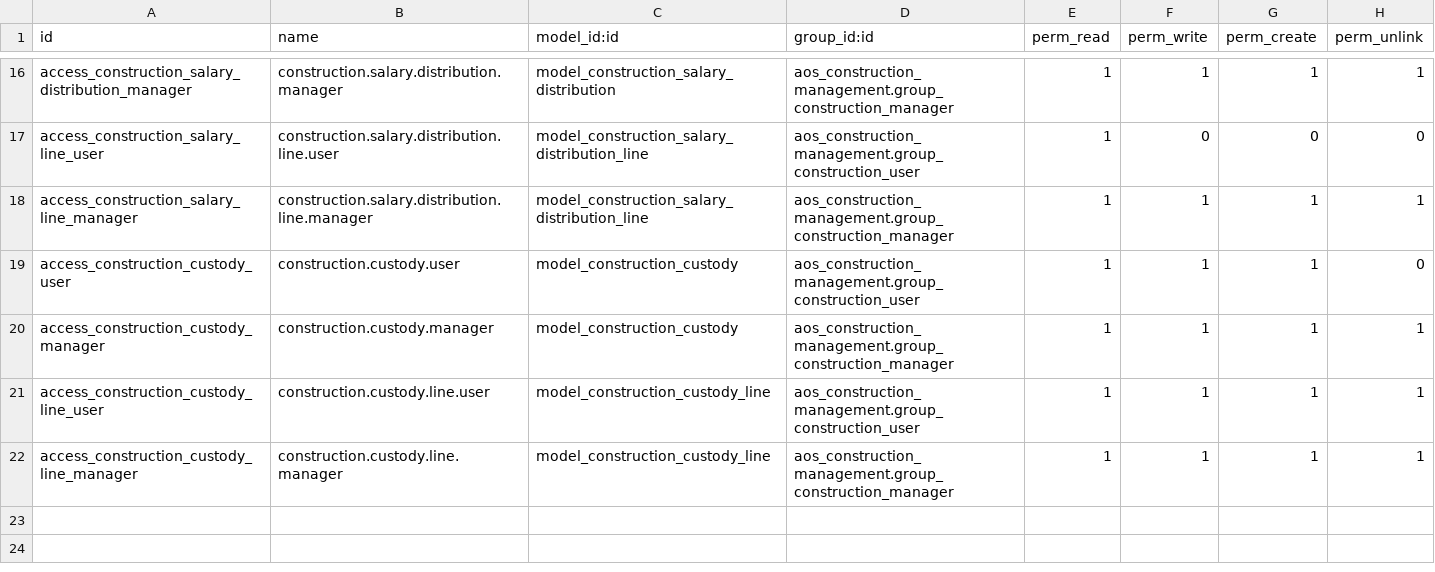
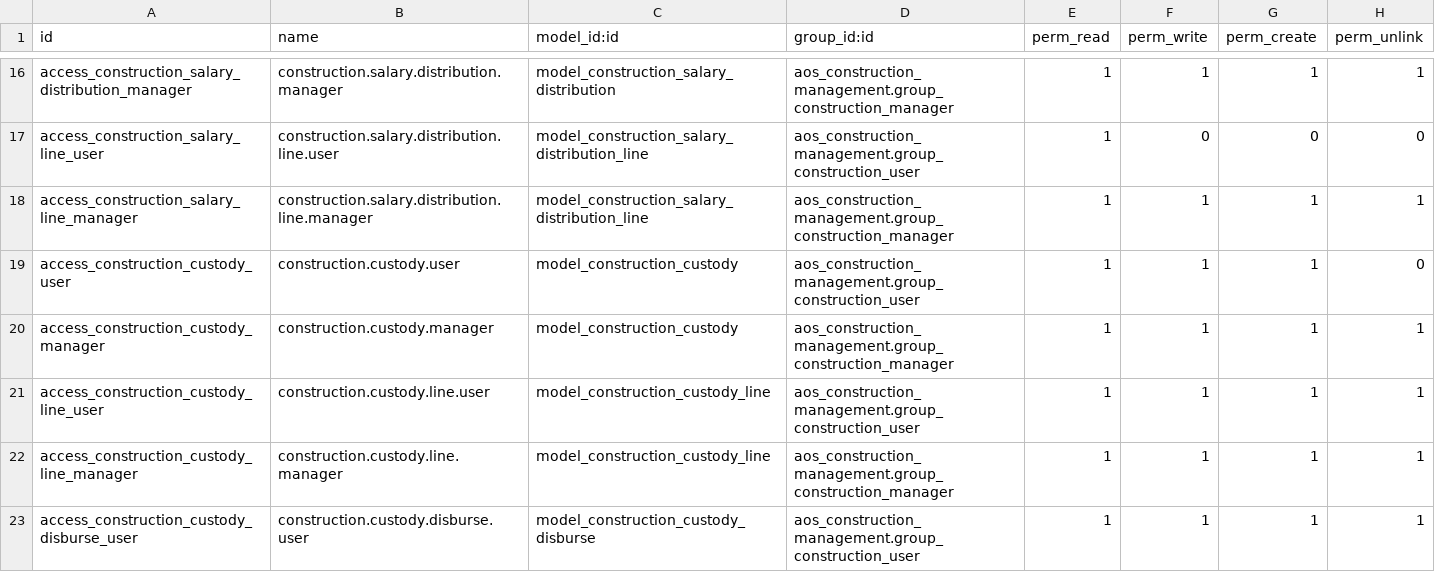
Before and after one commit to ahmed251095/AKT, a CSV file: aos_construction_ext/security/ir.model.access.csv, drawn as a sheet; only a part is shown, gaps mark what is left out; the diff names each change by its address in the sheet, - before the commit and + after, or states it on an @@ line.

```diff
--- a/aos_construction_ext/security/ir.model.access.csv
+++ b/aos_construction_ext/security/ir.model.access.csv
+row 23: access_construction_custody_disburse_user | construction.custody.disburse.user | model_construction_custody_disburse | aos_construction_management.group_construction_user | 1 | 1 | 1 | 1
```
Also changed, not shown: 9 other files.
